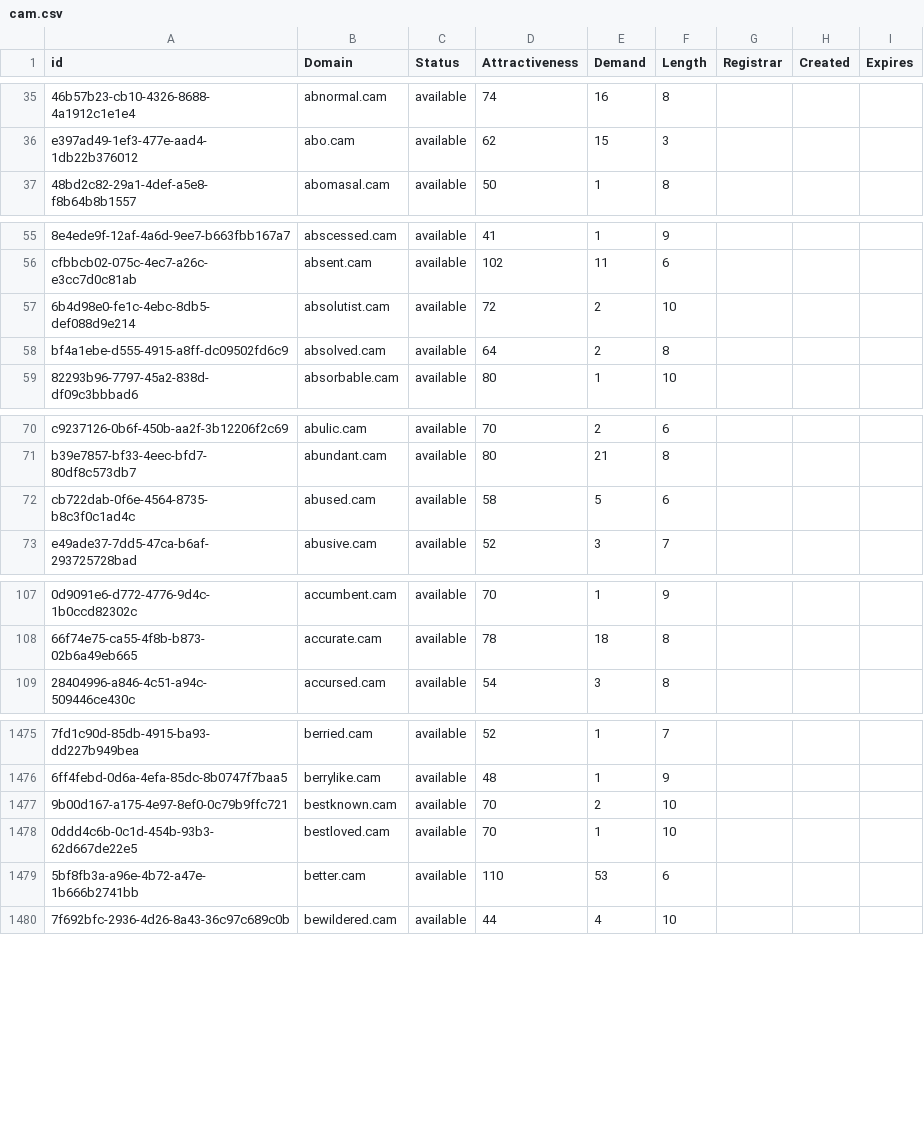
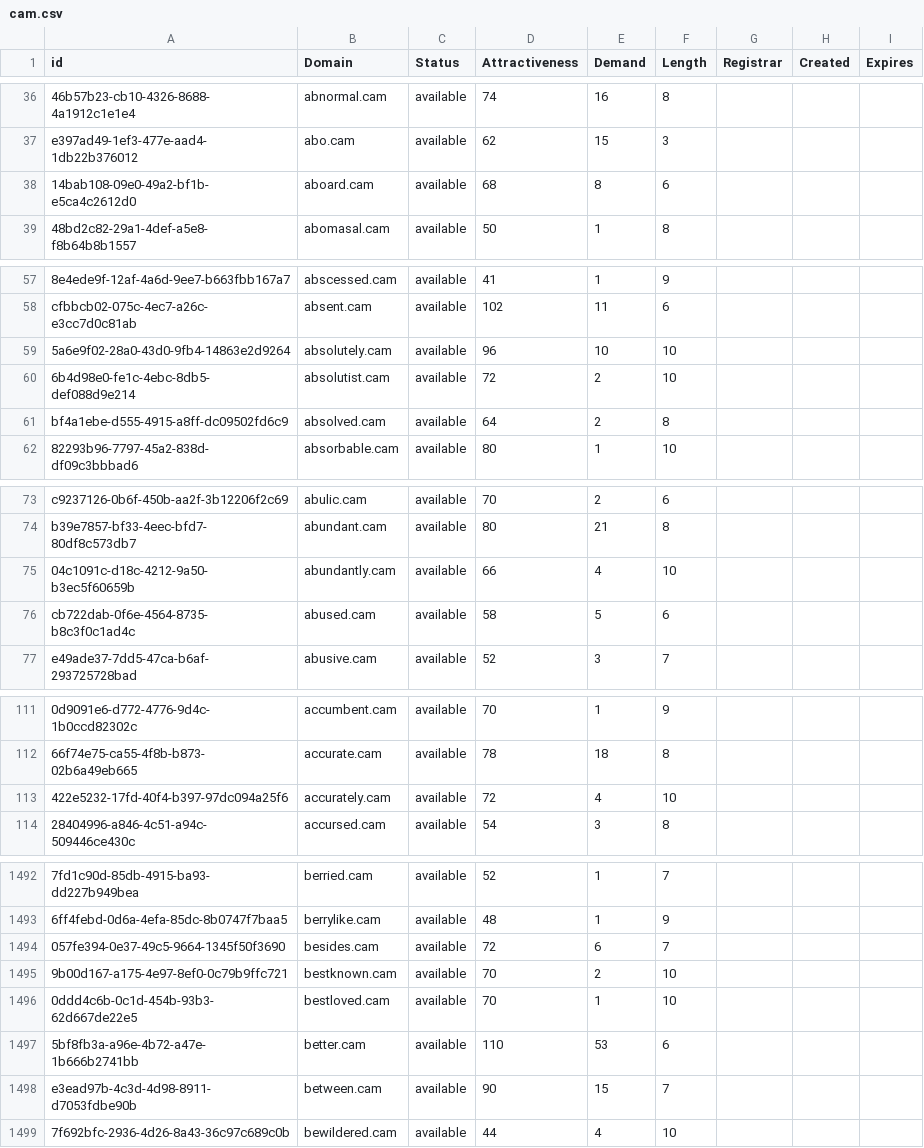
Before and after one commit to UniqueDomains/cam-oneword-domains, a CSV file: cam.csv, drawn as a sheet; only a part is shown, gaps mark what is left out; the diff covers the shown part only; the diff names each change by its address in the sheet, - before the commit and + after, or states it on an @@ line.

```diff
--- a/cam.csv
+++ b/cam.csv
+row 38: 14bab108-09e0-49a2-bf1b-e5ca4c2612d0 | aboard.cam | available | 68 | 8 | 6
+row 59: 5a6e9f02-28a0-43d0-9fb4-14863e2d9264 | absolutely.cam | available | 96 | 10 | 10
+row 75: 04c1091c-d18c-4212-9a50-b3ec5f60659b | abundantly.cam | available | 66 | 4 | 10
+row 113: 422e5232-17fd-40f4-b397-97dc094a25f6 | accurately.cam | available | 72 | 4 | 10
+row 1494: 057fe394-0e37-49c5-9664-1345f50f3690 | besides.cam | available | 72 | 6 | 7
+row 1498: e3ead97b-4c3d-4d98-8911-d7053fdbe90b | between.cam | available | 90 | 15 | 7
```
Also changed, not shown: 26 added rows and 1 edited cell elsewhere in this file, 2 other files.
